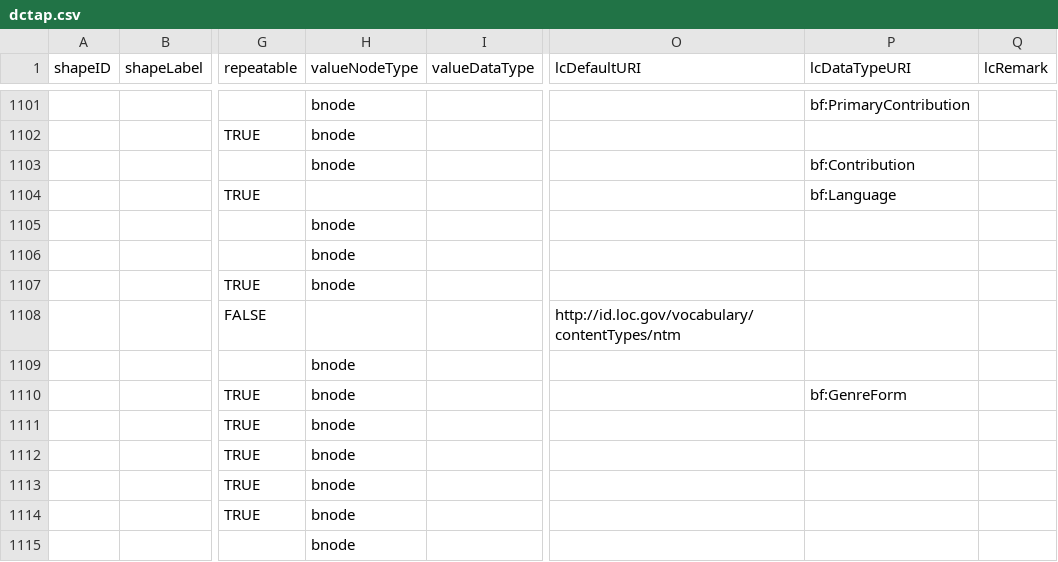
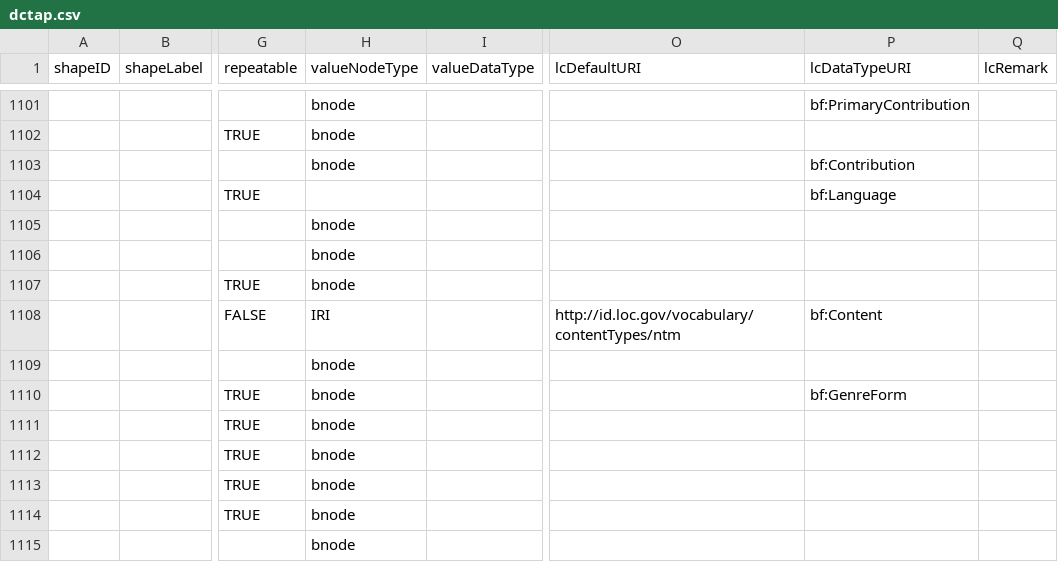
Before and after one commit to lcnetdev/marva-profiles, a CSV file: marva-stage/dctap.csv, drawn as a sheet; only a part is shown, gaps mark what is left out; the diff names each change by its address in the sheet, - before the commit and + after, or states it on an @@ line.

Commit message:
Update MARVA profiles

```diff
--- a/marva-stage/dctap.csv
+++ b/marva-stage/dctap.csv
-H1108 (valueNodeType): (empty)
+H1108 (valueNodeType): IRI
-P1108 (lcDataTypeURI): (empty)
+P1108 (lcDataTypeURI): bf:Content
```
Also changed, not shown: 2 other files.
